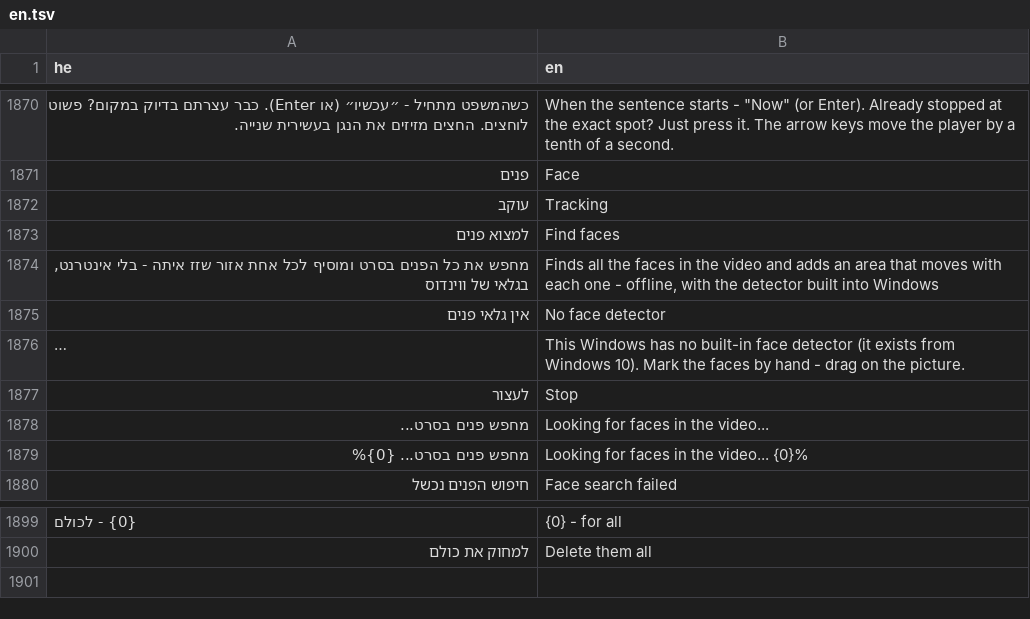
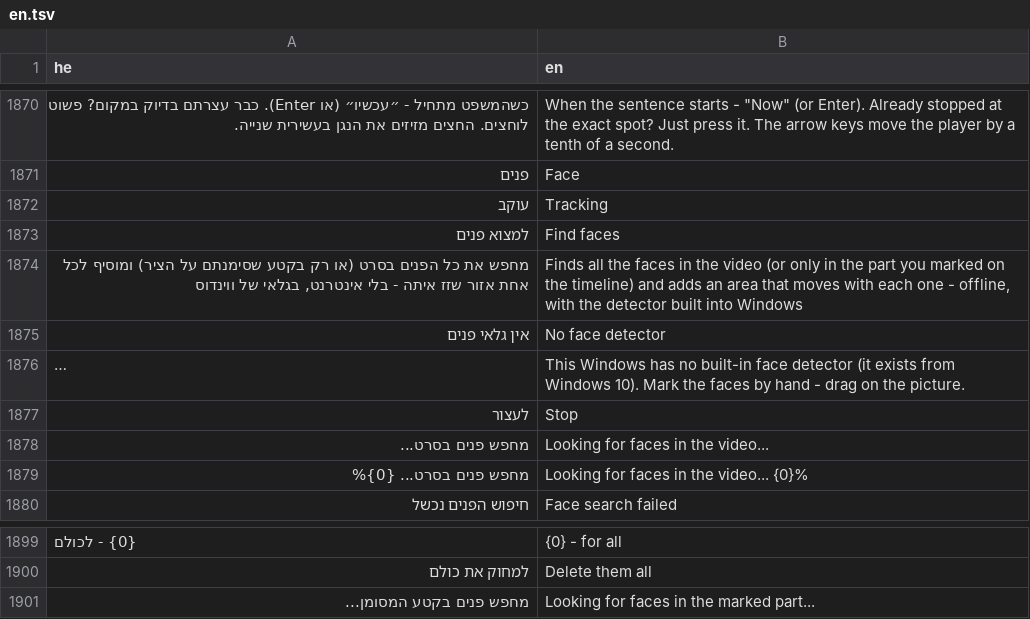
Before and after one commit to BeniaBot/subtitle-studio, a TSV file: build/lang/en.tsv, drawn as a sheet; only a part is shown, gaps mark what is left out; long unchanged cells end in …; removed rows and columns are numbered as before the commit, all else as after; the diff names each change by its address in the sheet, - before the commit and + after, or states it on an @@ line.

```diff
--- a/build/lang/en.tsv
+++ b/build/lang/en.tsv
-row 1874: מחפש את כל הפנים בסרט ומוסיף לכל אחת אזור שזז איתה - בלי אינטרנט, בגלאי של ווינדוס | Finds all the faces in the video and adds an area that moves with each one - offline, with the detector built into Windows
+row 1874: מחפש את כל הפנים בסרט (או רק בקטע שסימנתם על הציר) ומוסיף לכל אחת אזור שזז איתה - בלי אינטרנט, בגלאי של ווינדוס | Finds all the faces in the video (or only in the part you marked on the timeline) and adds an area that moves with each one - offline, with the detector built into Windows
+row 1901: מחפש פנים בקטע המסומן... | Looking for faces in the marked part...
```
Also changed, not shown: 7 other files.
